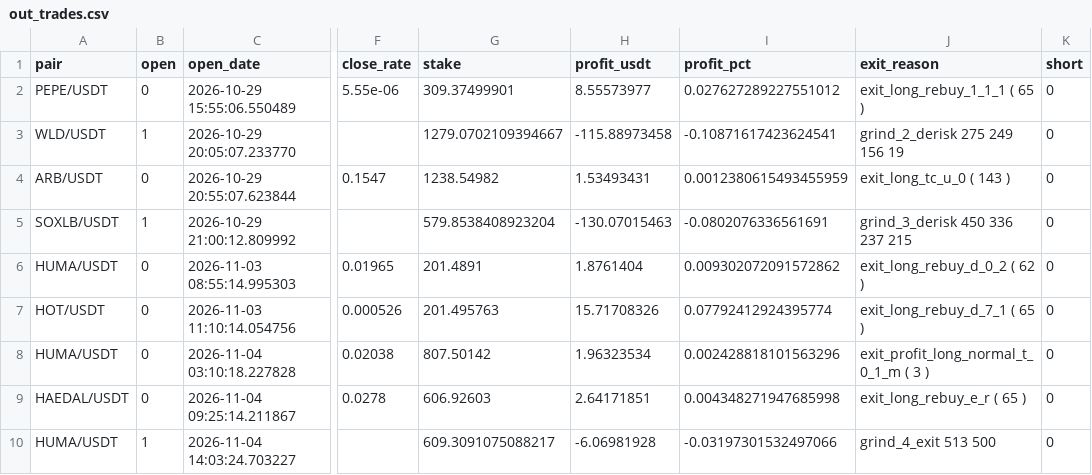
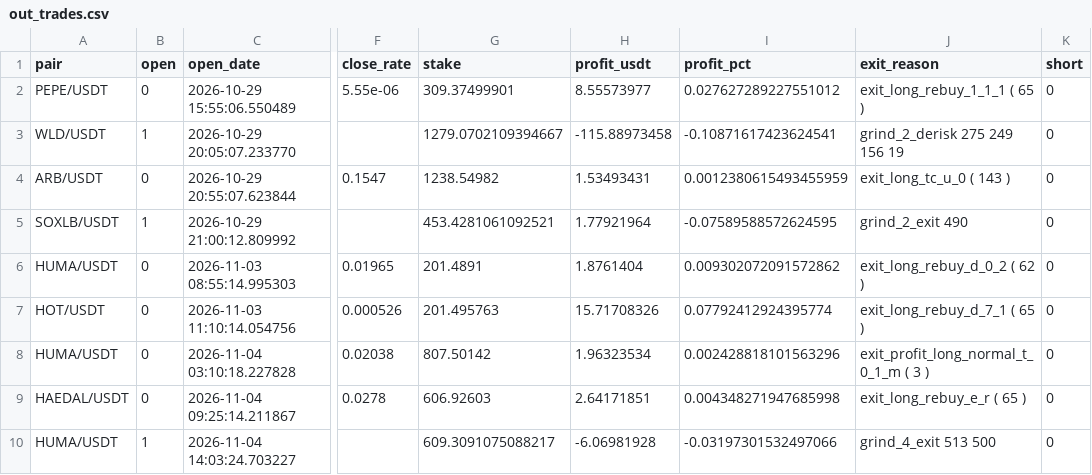
Before and after one commit to artemtatarintsev98/redline-bot, a CSV file: ft/nfi10k/out_trades.csv, drawn as a sheet; only a part is shown, gaps mark what is left out; the diff names each change by its address in the sheet, - before the commit and + after, or states it on an @@ line.

```diff
--- a/ft/nfi10k/out_trades.csv
+++ b/ft/nfi10k/out_trades.csv
-G5 (stake): 579.8538408923204
+G5 (stake): 453.4281061092521
-H5 (profit_usdt): -130.07015463
+H5 (profit_usdt): 1.77921964
-I5 (profit_pct): -0.0802076336561691
+I5 (profit_pct): -0.07589588572624595
-J5 (exit_reason): grind_3_derisk 450 336 237 215
+J5 (exit_reason): grind_2_exit 490
```
Also changed, not shown: 6 other files.
